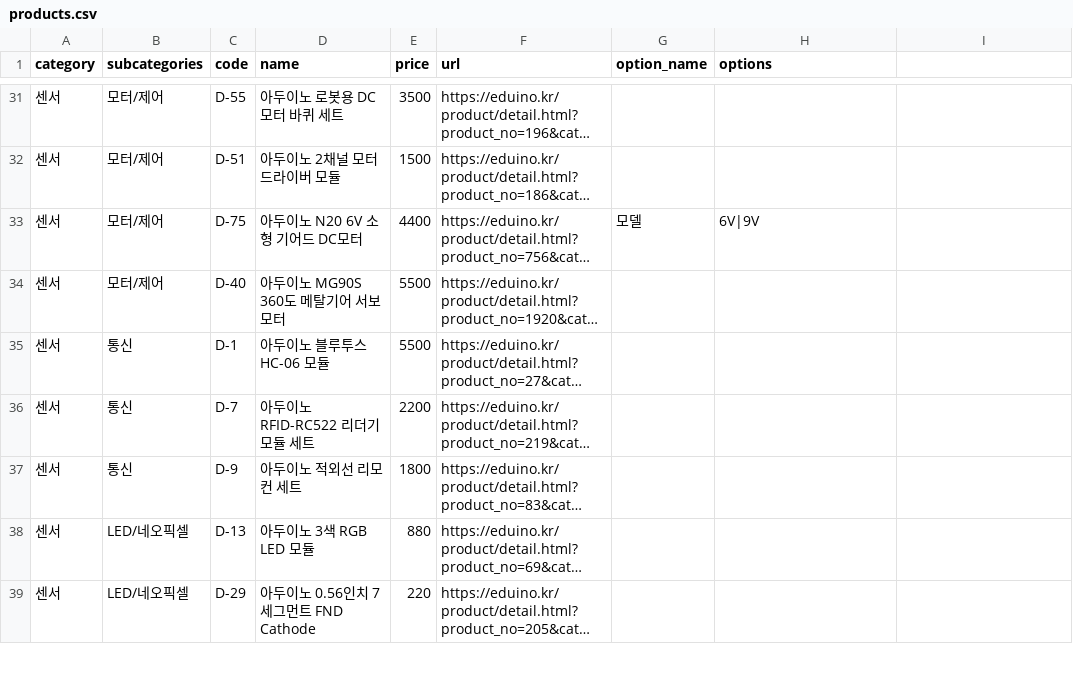
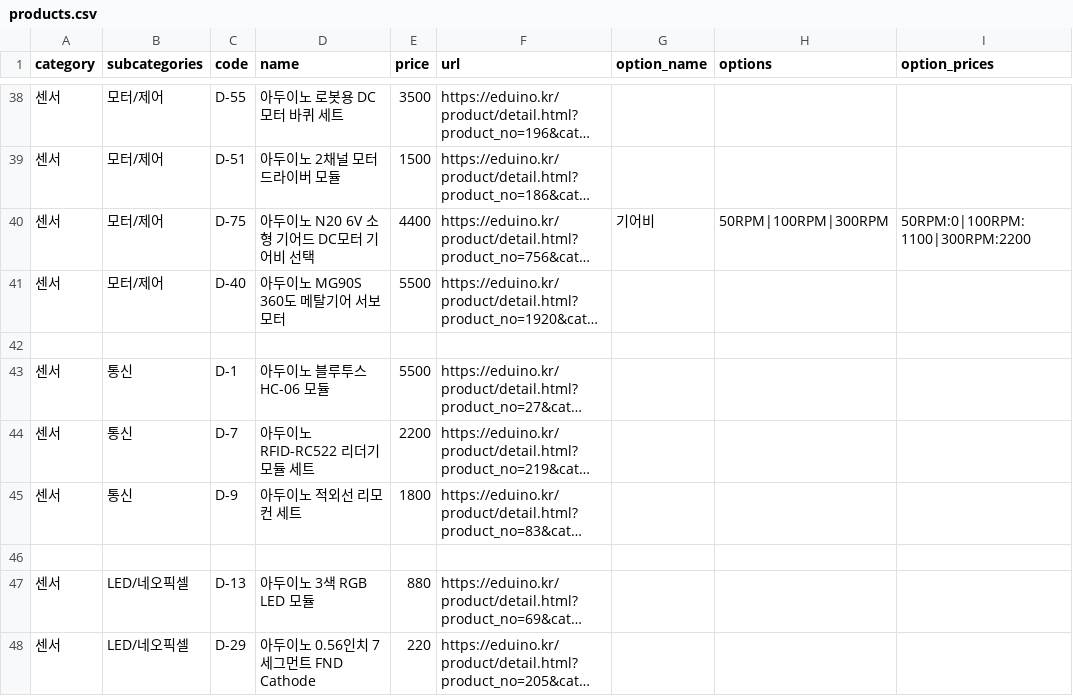
Before and after one commit to Mark6-edu/eduino-buy, a CSV file: data/products.csv, drawn as a sheet; only a part is shown, gaps mark what is left out; long unchanged cells end in …; addresses are those after the commit; the diff covers the shown part only; the diff names each change by its address in the sheet, - before the commit and + after, or states it on an @@ line.

```diff
--- a/data/products.csv
+++ b/data/products.csv
-I1: (empty)
+I1: option_prices
-D40 (name): 아두이노 N20 6V 소형 기어드 DC모터
+D40 (name): 아두이노 N20 6V 소형 기어드 DC모터 기어비 선택
-G40 (option_name): 모델
+G40 (option_name): 기어비
-H40 (options): 6V|9V
+H40 (options): 50RPM|100RPM|300RPM
-I40 (option_prices): (empty)
+I40 (option_prices): 50RPM:0|100RPM:1100|300RPM:2200
+row 42: (empty)
+row 46: (empty)
```
Also changed, not shown: 14 added rows elsewhere in this file.
